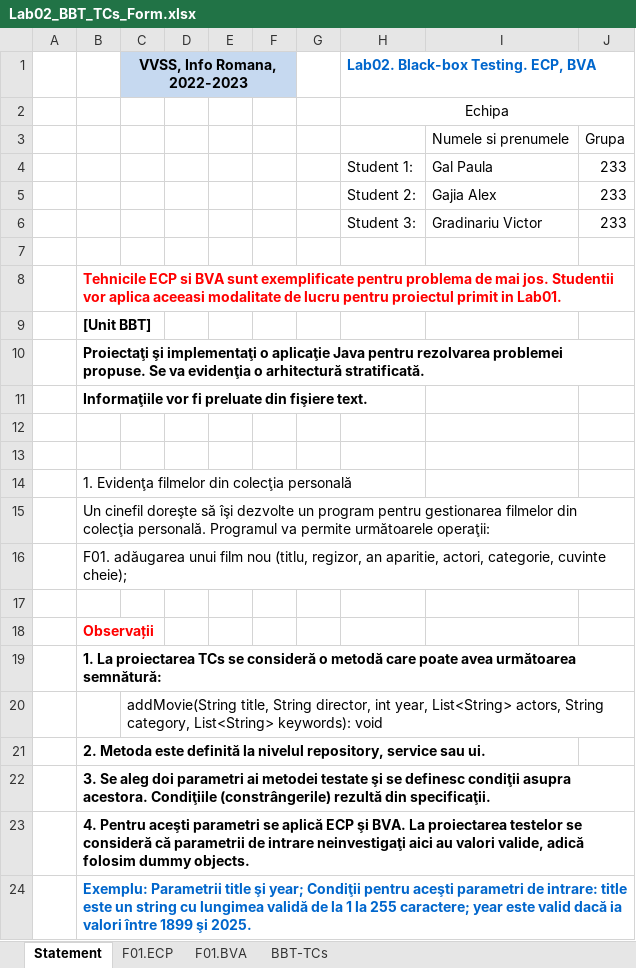
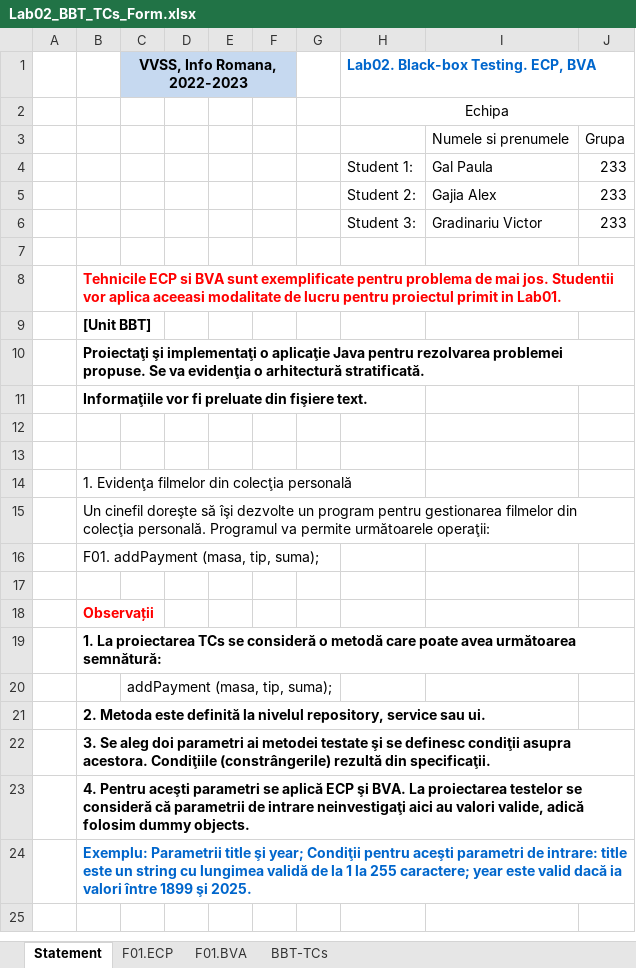
Before and after one commit to Paula-Gal/GGG-VVSS, an Excel workbook: Docs/Lab02/Lab02_BBT_TCs_Form.xlsx, sheet Statement, drawn as a sheet; values as stored, in another font and other column widths than the file's, no borders; charts and pictures not drawn; the diff names each change by its address in the sheet, - before the commit and + after, or states it on an @@ line.

```diff
--- a/Docs/Lab02/Lab02_BBT_TCs_Form.xlsx (sheet Statement)
+++ b/Docs/Lab02/Lab02_BBT_TCs_Form.xlsx (sheet Statement)
-B16: F01. adăugarea unui film nou (titlu, regizor, an aparitie, actori, categorie, cuvinte cheie);
+B16: F01. addPayment (masa, tip, suma);
-C20 (VVSS, Info Romana, 2022-2023): addMovie(String title, String director, int year, List<String> actors, String category, List<String> keywords): void
+C20 (VVSS, Info Romana, 2022-2023): addPayment (masa, tip, suma);
```
Also changed, not shown: sheet BBT-TCs, charts or pictures.
